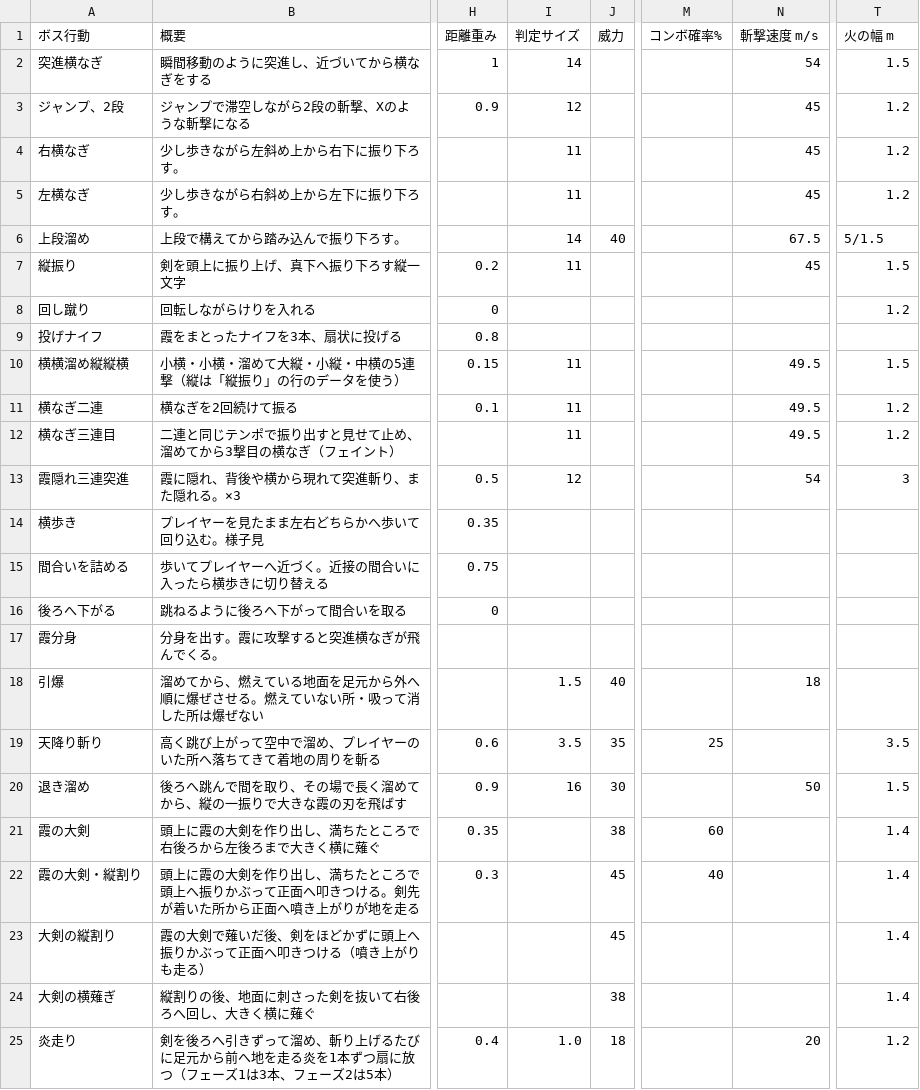
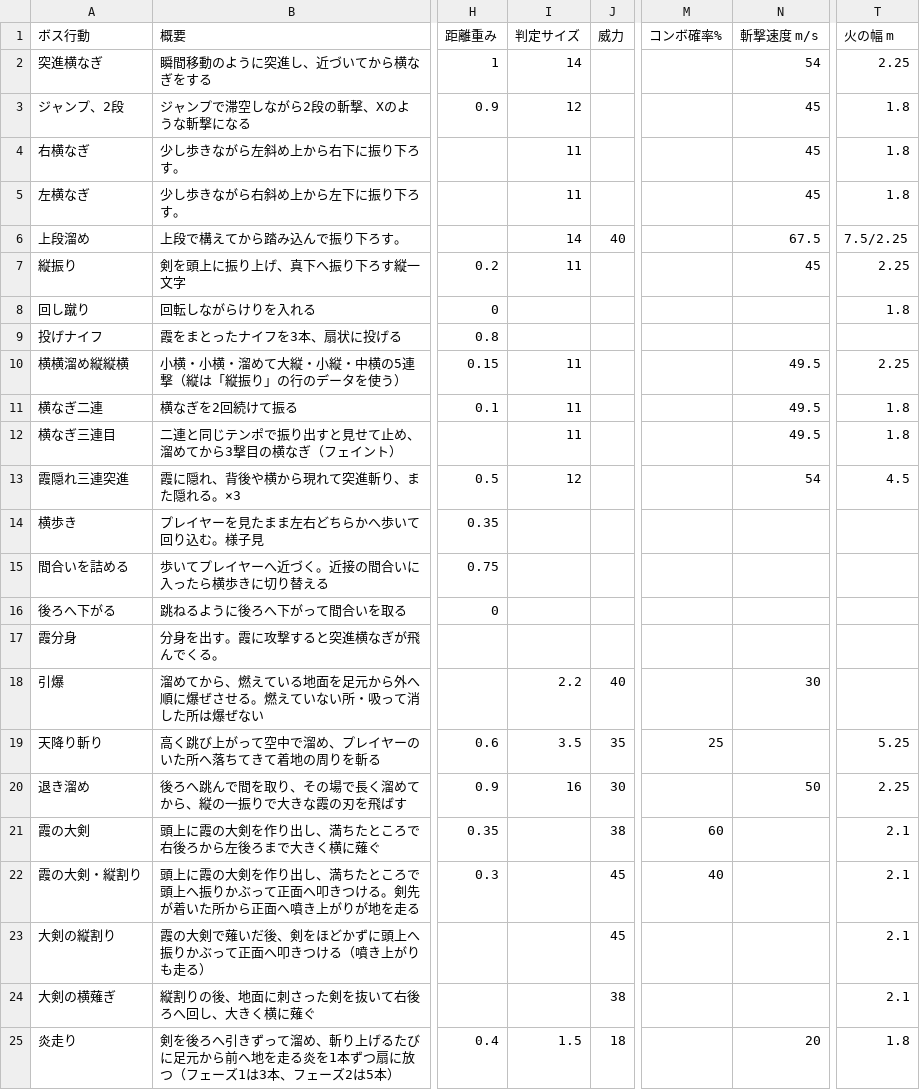
Before and after one commit to hikari39764-cell/TD2_2_Smoke, a CSV file: Data/Boss/kasumi_bushi_moves.csv, drawn as a sheet; only a part is shown, gaps mark what is left out; the diff names each change by its address in the sheet, - before the commit and + after, or states it on an @@ line.

Commit message:
tune(ボス): 火の範囲を広く、引爆を速く大きく — 技の表の火の幅 1.5 倍・炎走り 26 m・引爆 30 m/秒
- 技の表（Data/Boss/kasumi_bushi_moves.csv）：全部の技の「火の幅 m」を 1.5 倍（線 1.2→1.8・1.5→2.25、池 3→4.5、
  上段溜めの池 5→7.5、天降り斬り 3.5→5.25、大剣 1.4→2.1 ほか）。引爆の広がる速さ 18→30 m/秒・当たりの半径
  （判定サイズ）1.5→2.2 m。炎走りの当たりの幅 1.0→1.5 m
- 炎走り：長さ Boss.flameRunLength 20→26 m、火の太さ flameRunFuelRadius 0.8→1.2 m
- 引爆の見た目：火球 BurnField.blastRadiusScale 1.4→1.8、閃光 blastEffectScale 0.6→0.9、燃料 blastFuel 400→550。
  広がりに見た目が追いつくよう、1 フレームに出す塊 3→6・ためておける塊 32→64

確かめ：ビルド警告 0。headless のフェーズ 2 の炎走りで、5 本の前線が 26 m 走って 26 m 塗るのを記録で見た。
引爆は古い確かめのスクリプト（round14/t_detonate.py）が戦いの流れ（Flow）より前のもので、ボスが動かず確かめられて
いない（実機で見てほしい）。表の値は Smokey仕様書の霞武士の表の更新が要る。

Card: c-e759cf

```diff
--- a/Data/Boss/kasumi_bushi_moves.csv
+++ b/Data/Boss/kasumi_bushi_moves.csv
-T2 (火の幅 m): 1.5
+T2 (火の幅 m): 2.25
-T3:T5 (火の幅 m): 1.2
+T3:T5 (火の幅 m): 1.8
-T6 (火の幅 m): 5/1.5
+T6 (火の幅 m): 7.5/2.25
-T7 (火の幅 m): 1.5
+T7 (火の幅 m): 2.25
-T8 (火の幅 m): 1.2
+T8 (火の幅 m): 1.8
-T10 (火の幅 m): 1.5
+T10 (火の幅 m): 2.25
-T11:T12 (火の幅 m): 1.2
+T11:T12 (火の幅 m): 1.8
-T13 (火の幅 m): 3
+T13 (火の幅 m): 4.5
-I18 (判定サイズ): 1.5
+I18 (判定サイズ): 2.2
-N18 (斬撃速度 m/s): 18
+N18 (斬撃速度 m/s): 30
-T19 (火の幅 m): 3.5
+T19 (火の幅 m): 5.25
-T20 (火の幅 m): 1.5
+T20 (火の幅 m): 2.25
-T21:T24 (火の幅 m): 1.4
+T21:T24 (火の幅 m): 2.1
-I25 (判定サイズ): 1.0
+I25 (判定サイズ): 1.5
-T25 (火の幅 m): 1.2
+T25 (火の幅 m): 1.8
```
Also changed, not shown: 3 other files.
